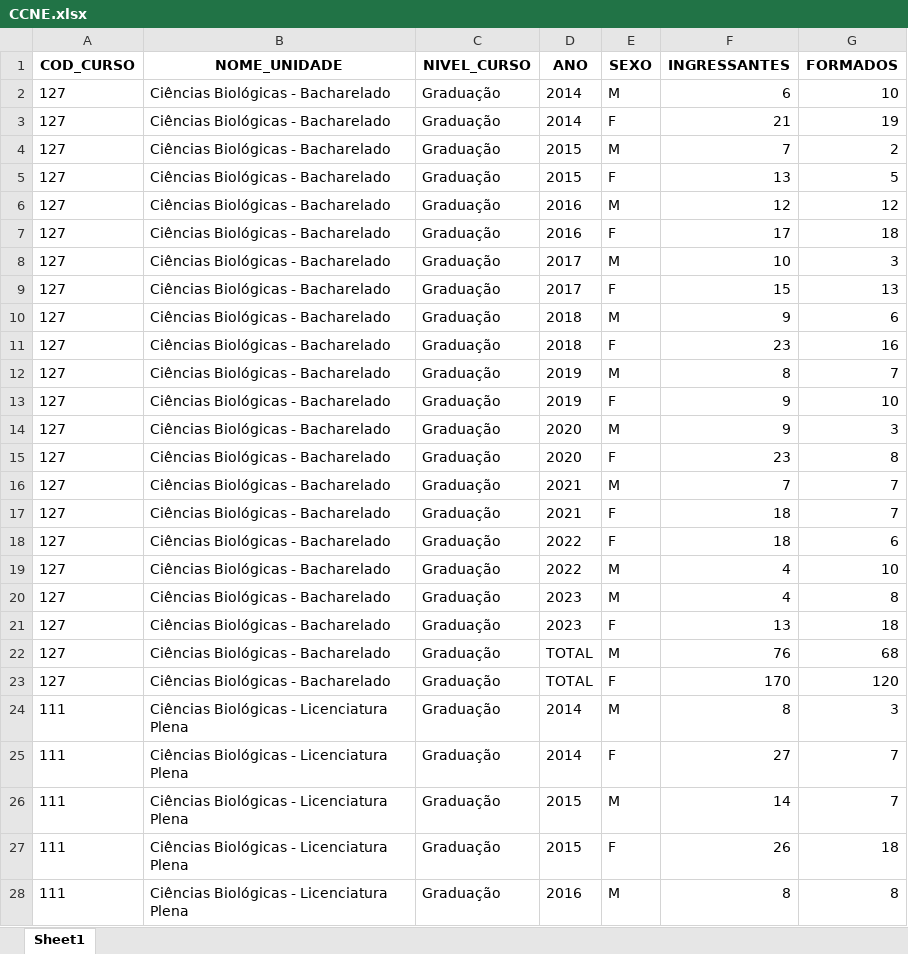
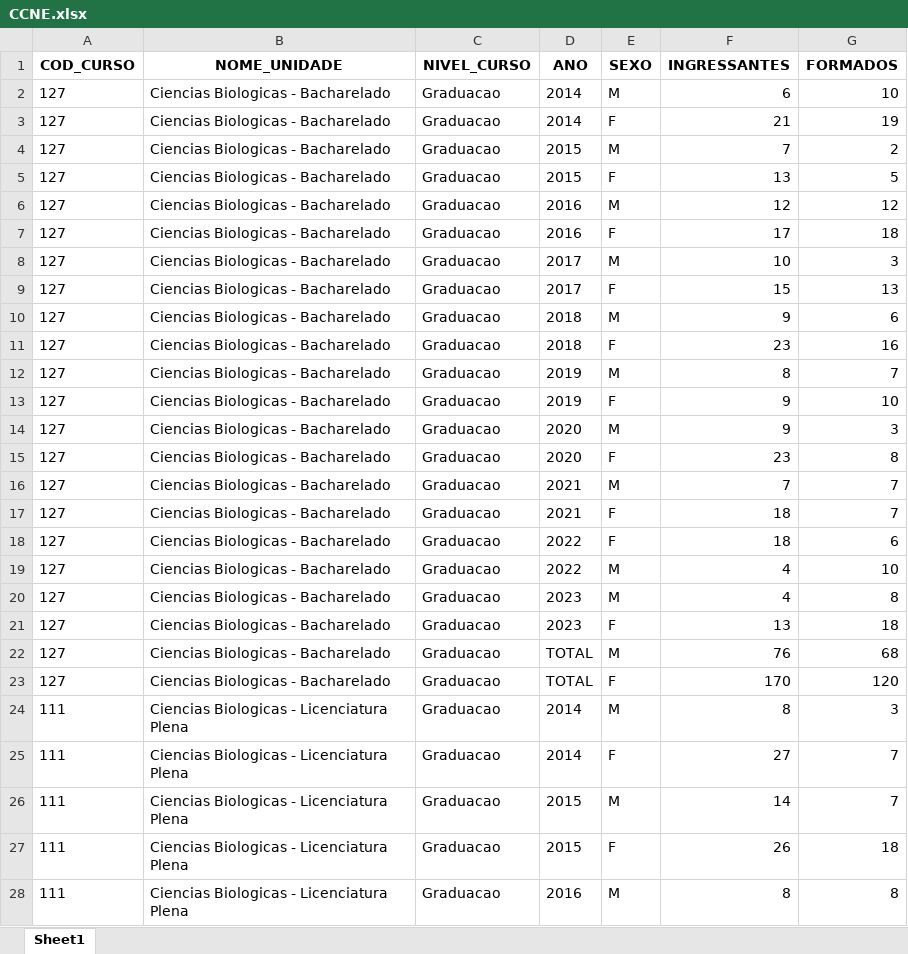
Before and after one commit to JonathanWNogueira/data_mining, an Excel workbook: T2/datasets/IO/CCNE.xlsx, sheet Sheet1, drawn as a sheet; only a part is shown; values as stored, in another font and other column widths than the file's, no borders; the diff covers the shown part only; the diff names each change by its address in the sheet, - before the commit and + after, or states it on an @@ line.

```diff
--- a/T2/datasets/IO/CCNE.xlsx (sheet Sheet1)
+++ b/T2/datasets/IO/CCNE.xlsx (sheet Sheet1)
-B2:B23 (NOME_UNIDADE): Ciências Biológicas - Bacharelado
+B2:B23 (NOME_UNIDADE): Ciencias Biologicas - Bacharelado
-C2:C28 (NIVEL_CURSO): Graduação
+C2:C28 (NIVEL_CURSO): Graduacao
-B24:B28 (NOME_UNIDADE): Ciências Biológicas - Licenciatura Plena
+B24:B28 (NOME_UNIDADE): Ciencias Biologicas - Licenciatura Plena
```
Also changed, not shown: 927 edited cells elsewhere in this sheet, T2/datasets/IO/CAL.xlsx, T2/datasets/IO/CCR.xlsx, 8 other files.
